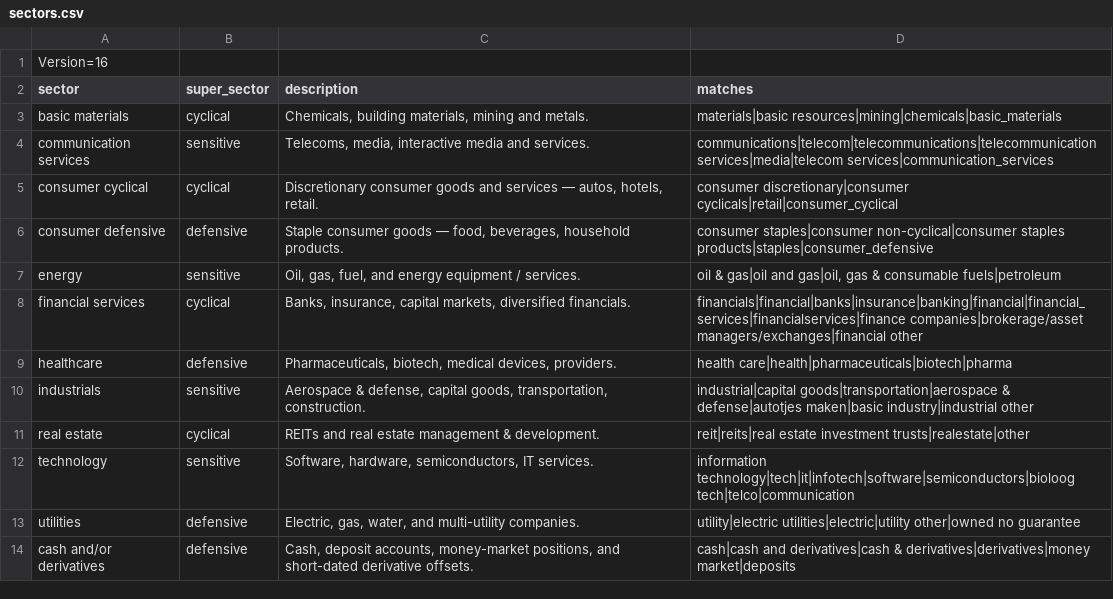
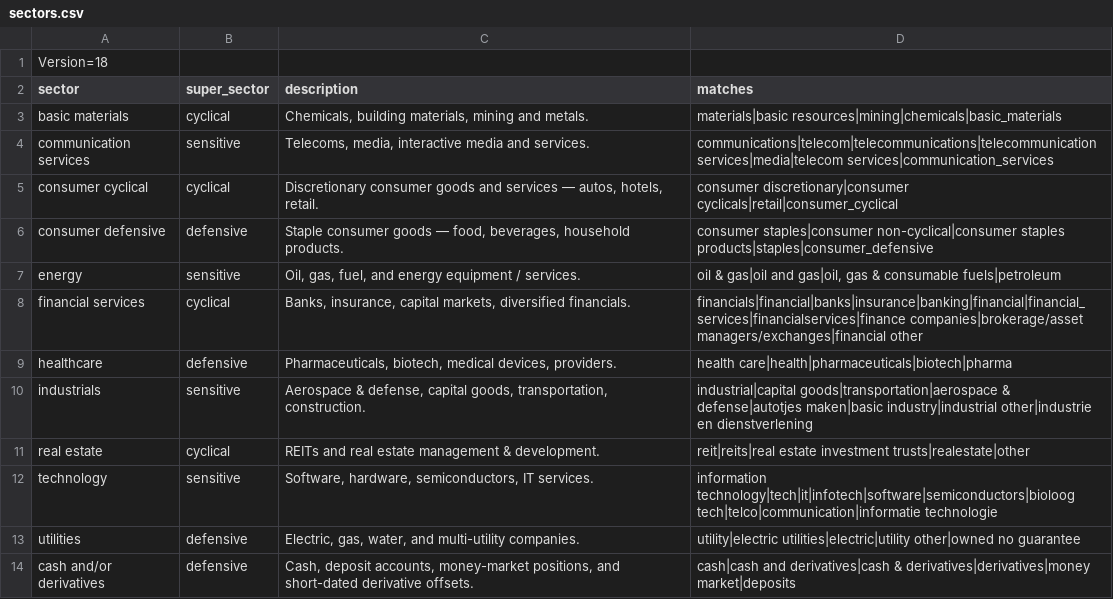
Before and after one commit to jdderijke/PorxPy, a CSV file: resources/sectors.csv, drawn as a sheet.

```diff
--- a/resources/sectors.csv
+++ b/resources/sectors.csv
@@ -1,2 +1,2 @@
-Version=16
+Version=18
 sector,super_sector,description,matches
@@ -9,5 +9,5 @@ financial services,cyclical,"Banks, insurance, capital markets, diversified fina
 healthcare,defensive,"Pharmaceuticals, biotech, medical devices, providers.",health care|health|pharmaceuticals|biotech|pharma
-industrials,sensitive,"Aerospace & defense, capital goods, transportation, construction.",industrial|capital goods|transportation|aerospace & defense|autotjes maken|basic industry|industrial other
+industrials,sensitive,"Aerospace & defense, capital goods, transportation, construction.",industrial|capital goods|transportation|aerospace & defense|autotjes maken|basic industry|industrial other|industrie en dienstverlening
 real estate,cyclical,REITs and real estate management & development.,reit|reits|real estate investment trusts|realestate|other
-technology,sensitive,"Software, hardware, semiconductors, IT services.",information technology|tech|it|infotech|software|semiconductors|bioloog tech|telco|communication
+technology,sensitive,"Software, hardware, semiconductors, IT services.",information technology|tech|it|infotech|software|semiconductors|bioloog tech|telco|communication|informatie technologie
 utilities,defensive,"Electric, gas, water, and multi-utility companies.",utility|electric utilities|electric|utility other|owned no guarantee
```
Also changed, not shown: 6 other files.
